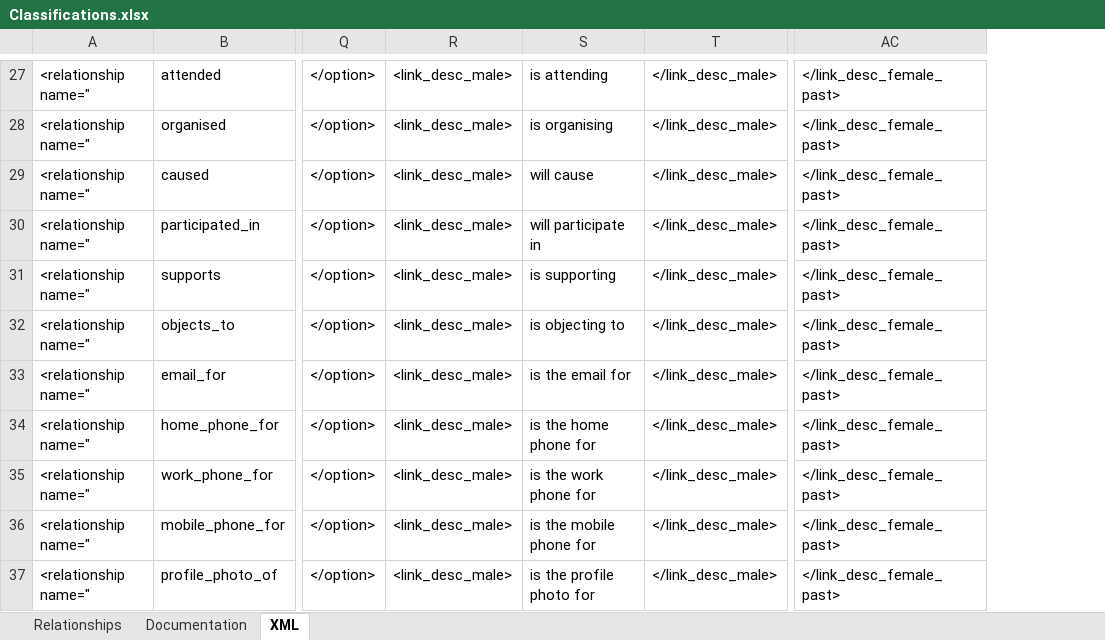
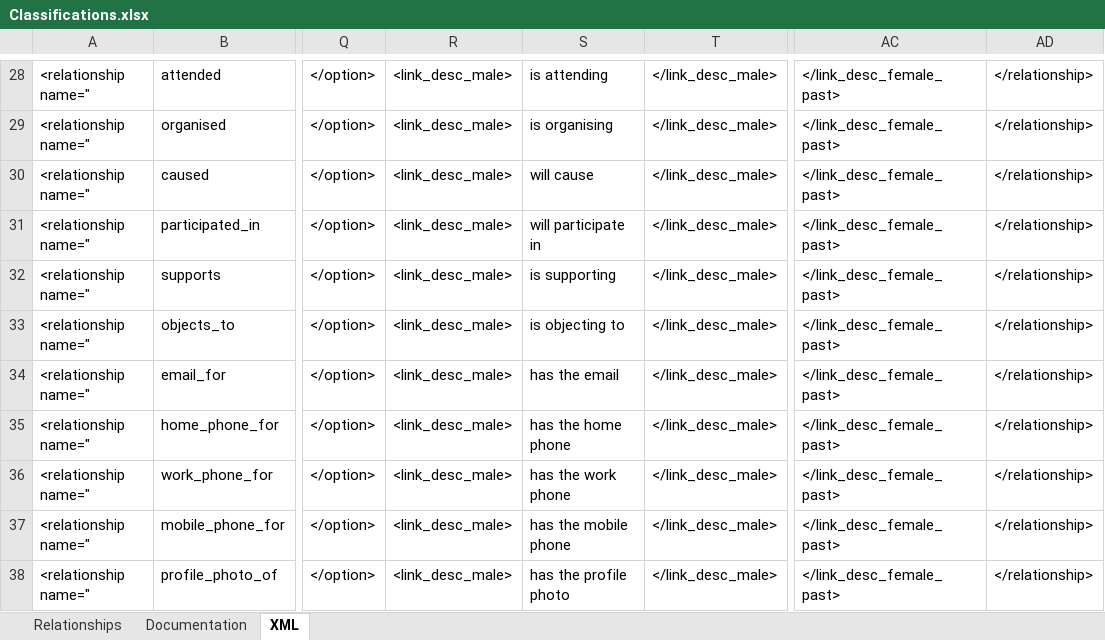
Before and after one commit to sashaagafonoff/peoplemap, an Excel workbook: MASTER/Classifications.xlsx, sheet XML, drawn as a sheet; only a part is shown, gaps mark what is left out; values as stored, in another font and other column widths than the file's, no borders; addresses are those after the commit; the diff covers the shown part only; the diff names each change by its address in the sheet, - before the commit and + after, or states it on an @@ line.

Commit message:
fixed bug in XML generation

```diff
--- a/MASTER/Classifications.xlsx (sheet XML)
+++ b/MASTER/Classifications.xlsx (sheet XML)
+column AD, rows 28-38: all </relationship>
-S34: is the email for
+S34: has the email
-S35: is the home phone for
+S35: has the home phone
-S36: is the work phone for
+S36: has the work phone
-S37: is the mobile phone for
+S37: has the mobile phone
-S38: is the profile photo for
+S38: has the profile photo
```
Also changed, not shown: 2 added rows and 4 edited cells elsewhere in this sheet.
